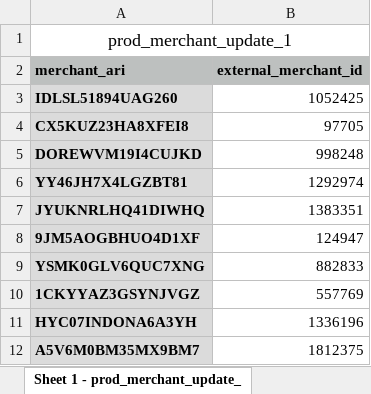
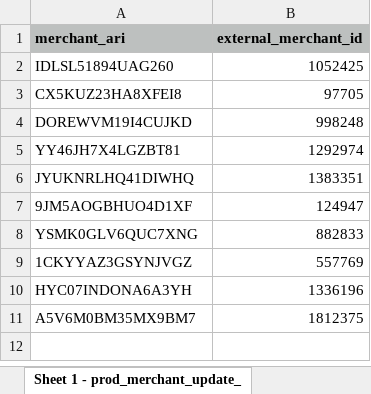
Before and after one commit to amartinj/vamcrossfit, an Excel workbook: prod_merchant_update_1.xlsx, sheet Sheet 1 - prod_merchant_update_, drawn as a sheet; values as stored, in another font and other column widths than the file's, no borders; removed rows and columns are numbered as before the commit, all else as after; the diff names each change by its address in the sheet, - before the commit and + after, or states it on an @@ line.

Commit message:
Add files via upload

```diff
--- a/prod_merchant_update_1.xlsx (sheet Sheet 1 - prod_merchant_update_)
+++ b/prod_merchant_update_1.xlsx (sheet Sheet 1 - prod_merchant_update_)
-row 1: prod_merchant_update_1
@@ A2:A11 fill: #DBDBDB → none, bold: on → off @@
```
